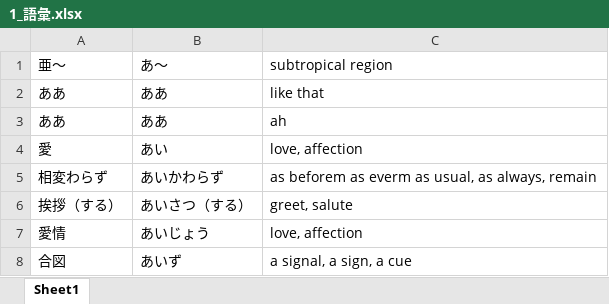
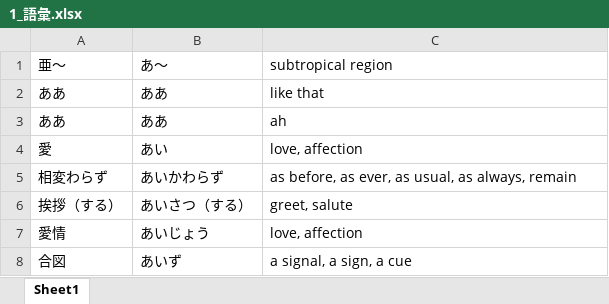
Before and after one commit to Mineshafter61/Freshmore, an Excel workbook: 日本語/1_語彙.xlsx, sheet Sheet1, drawn as a sheet; only a part is shown; values as stored, in another font and other column widths than the file's, no borders; the diff covers the shown part only; the diff names each change by its address in the sheet, - before the commit and + after, or states it on an @@ line.

```diff
--- a/日本語/1_語彙.xlsx (sheet Sheet1)
+++ b/日本語/1_語彙.xlsx (sheet Sheet1)
-C5: as beforem as everm as usual,…
+C5: as before, as ever, as usual,…
```
Also changed, not shown: 206 added rows elsewhere in this sheet, 9 other files.
